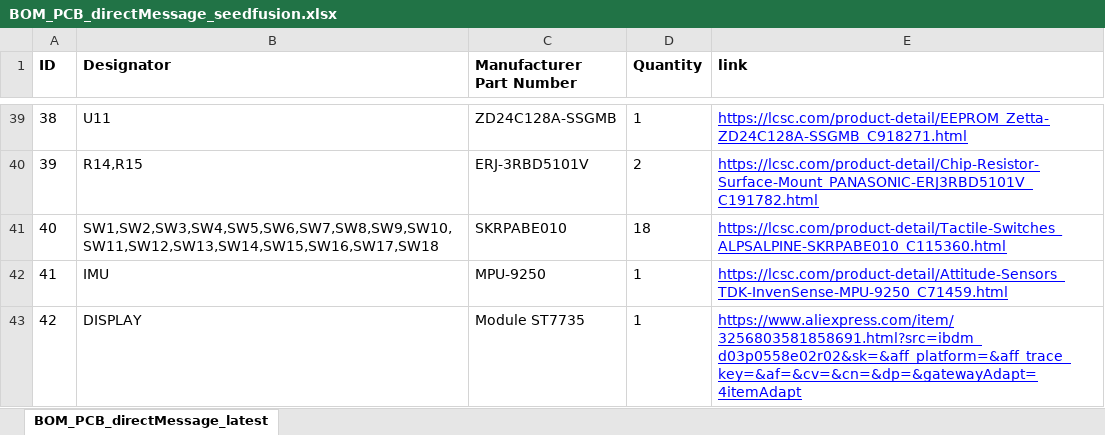
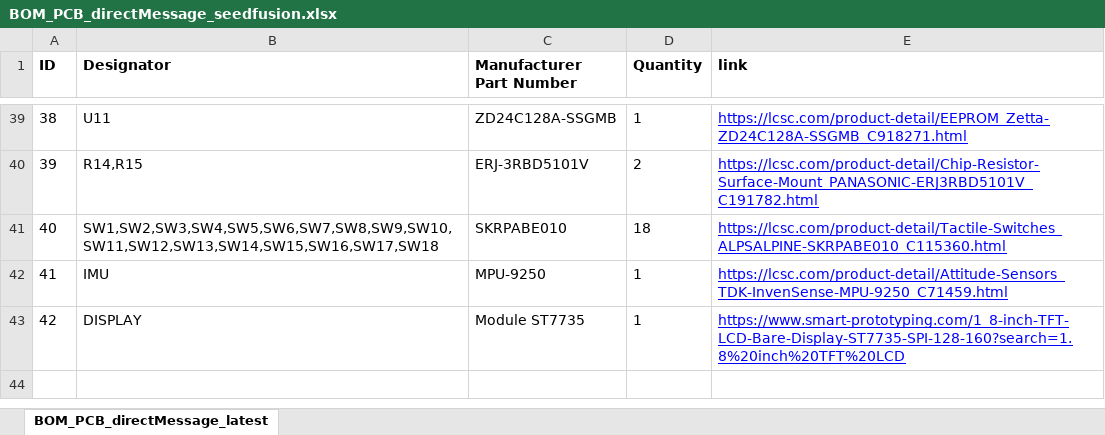
Before and after one commit to dolendravikas/directMessage, an Excel workbook: Hardware/BOM_PCB_directMessage_seedfusion.xlsx, sheet BOM_PCB_directMessage_latest, drawn as a sheet; only a part is shown, gaps mark what is left out; values as stored, in another font and other column widths than the file's, no borders; the diff names each change by its address in the sheet, - before the commit and + after, or states it on an @@ line.

```diff
--- a/Hardware/BOM_PCB_directMessage_seedfusion.xlsx (sheet BOM_PCB_directMessage_latest)
+++ b/Hardware/BOM_PCB_directMessage_seedfusion.xlsx (sheet BOM_PCB_directMessage_latest)
-E43 (link): https://www.aliexpress.com/item/3256803581858691.html?src=ibdm_d03p0558e02r02&sk=&aff_platform=&aff_trace_key=&af=&cv=&cn=&dp=&gatewayAdapt=4itemAdapt
+E43 (link): https://www.smart-prototyping.com/1_8-inch-TFT-LCD-Bare-Display-ST7735-SPI-128-160?search=1.8%20inch%20TFT%20LCD
```
Also changed, not shown: 2 other files.
